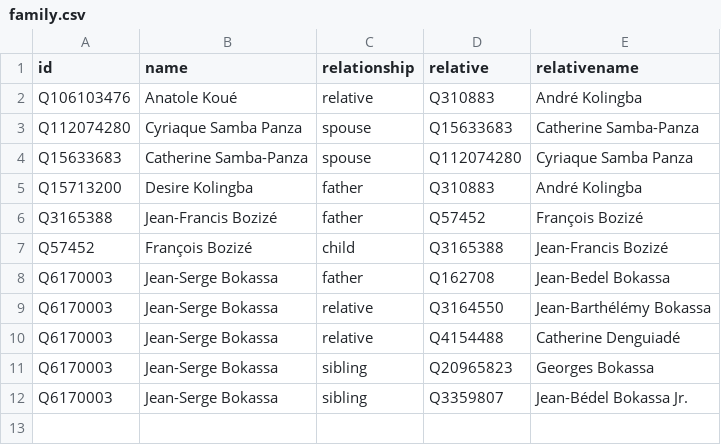
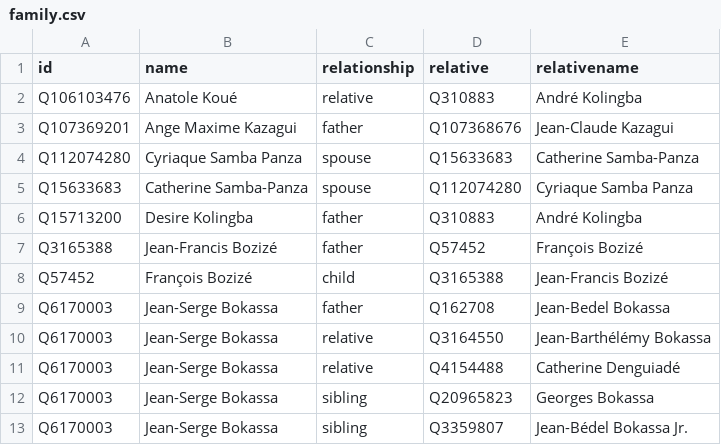
Before and after one commit to every-politician-scrapers/central-african-republic, a CSV file: html/family.csv, drawn as a sheet.

```diff
--- a/html/family.csv
+++ b/html/family.csv
@@ -2,2 +2,3 @@ id,name,relationship,relative,relativename
 Q106103476,Anatole Koué,relative,Q310883,André Kolingba
+Q107369201,Ange Maxime Kazagui,father,Q107368676,Jean-Claude Kazagui
 Q112074280,Cyriaque Samba Panza,spouse,Q15633683,Catherine Samba-Panza
```
Also changed, not shown: html/positions.csv, 1 other file.
